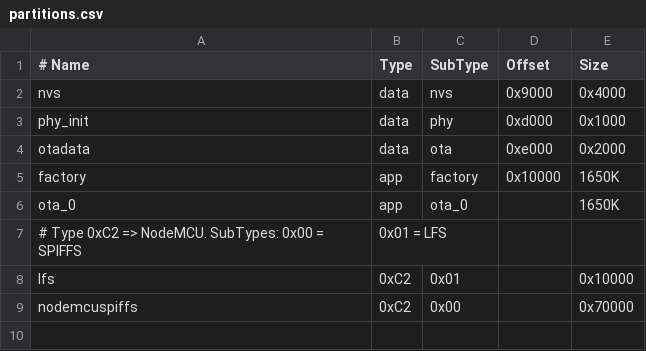
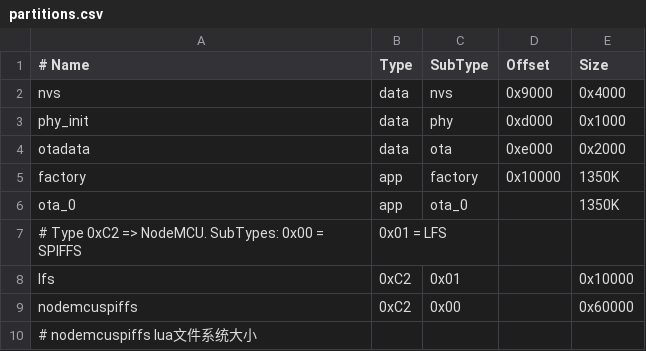
Before and after one commit to llzy08/nodemcu-firmware, a CSV file: partitions.csv, drawn as a sheet.

```diff
--- a/partitions.csv
+++ b/partitions.csv
@@ -4,6 +4,7 @@ phy_init,      data, phy,      0xd000,   0x1000
 otadata,       data, ota,      0xe000,   0x2000
-factory,       app,  factory,  0x10000,  1650K
-ota_0,         app,  ota_0,            , 1650K
+factory,       app,  factory,  0x10000,  1350K
+ota_0,         app,  ota_0,            , 1350K
 # Type 0xC2 => NodeMCU. SubTypes: 0x00 = SPIFFS, 0x01 = LFS
 lfs,           0xC2, 0x01,          ,   0x10000
-nodemcuspiffs, 0xC2, 0x00,          ,   0x70000
+nodemcuspiffs, 0xC2, 0x00,          ,   0x60000
+# nodemcuspiffs lua文件系统大小
```
Also changed, not shown: 1 other file.
